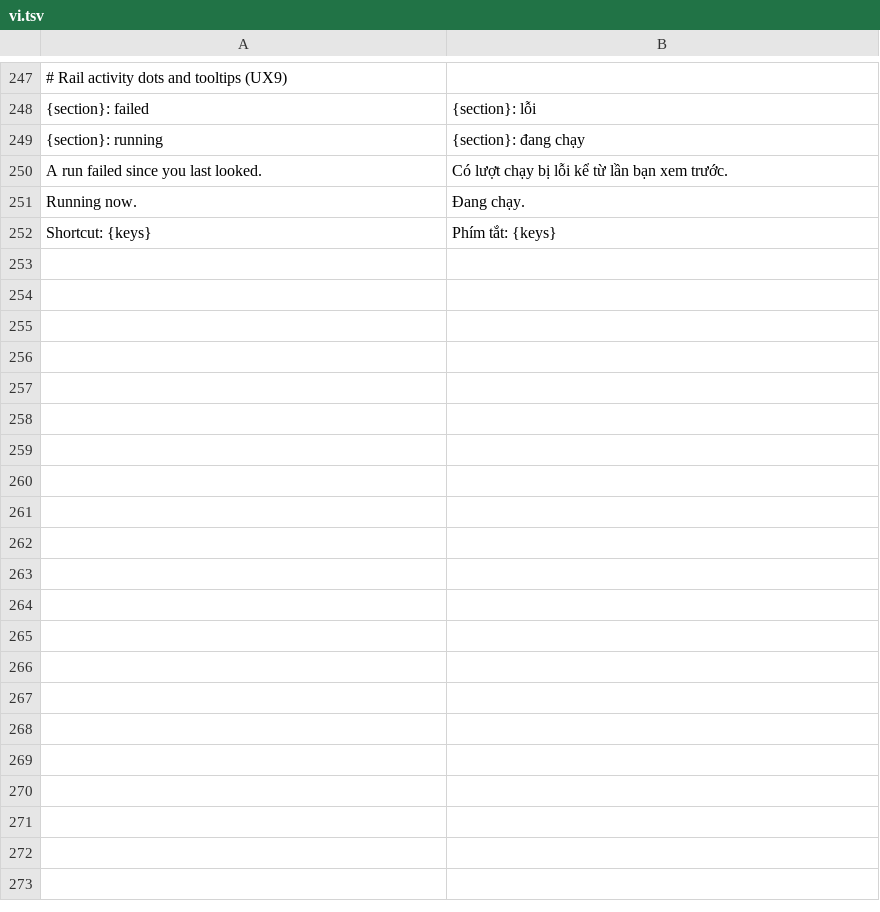
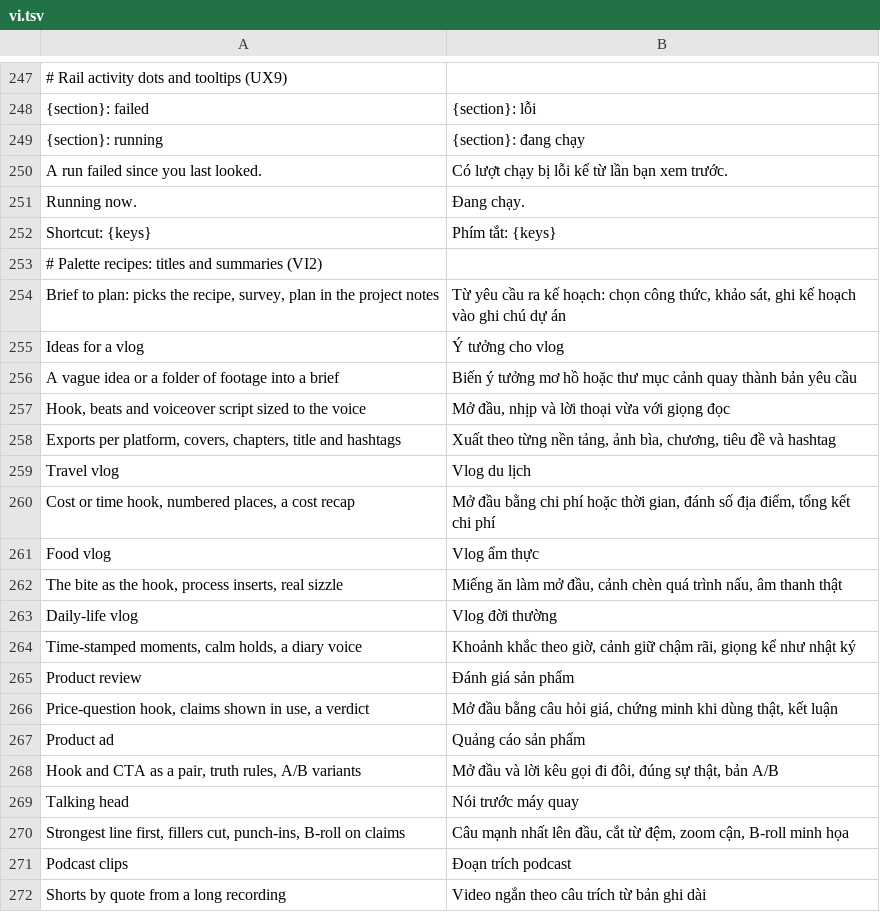
Before and after one commit to dongnguyenvie/BashCutPro, a TSV file: crates/ui-egui/src/bashcut_ui/strings/vi.tsv, drawn as a sheet; only a part is shown, gaps mark what is left out; the diff covers the shown part only.

Commit message:
VI2: vi.tsv duplicate-key guard, palette recipe titles and summaries in Vietnamese, coverage test lists variable lookups, setLanguage.* in in-app-ui

```diff
--- a/crates/ui-egui/src/bashcut_ui/strings/vi.tsv
+++ b/crates/ui-egui/src/bashcut_ui/strings/vi.tsv
@@ -252 +252,21 @@ Running now.	Đang chạy.
 Shortcut: {keys}	Phím tắt: {keys}
+# Palette recipes: titles and summaries (VI2)
+Brief to plan: picks the recipe, survey, plan in the project notes	Từ yêu cầu ra kế hoạch: chọn công thức, khảo sát, ghi kế hoạch vào ghi chú dự án
+Ideas for a vlog	Ý tưởng cho vlog
+A vague idea or a folder of footage into a brief	Biến ý tưởng mơ hồ hoặc thư mục cảnh quay thành bản yêu cầu
+Hook, beats and voiceover script sized to the voice	Mở đầu, nhịp và lời thoại vừa với giọng đọc
+Exports per platform, covers, chapters, title and hashtags	Xuất theo từng nền tảng, ảnh bìa, chương, tiêu đề và hashtag
+Travel vlog	Vlog du lịch
+Cost or time hook, numbered places, a cost recap	Mở đầu bằng chi phí hoặc thời gian, đánh số địa điểm, tổng kết chi phí
+Food vlog	Vlog ẩm thực
+The bite as the hook, process inserts, real sizzle	Miếng ăn làm mở đầu, cảnh chèn quá trình nấu, âm thanh thật
+Daily-life vlog	Vlog đời thường
+Time-stamped moments, calm holds, a diary voice	Khoảnh khắc theo giờ, cảnh giữ chậm rãi, giọng kể như nhật ký
+Product review	Đánh giá sản phẩm
+Price-question hook, claims shown in use, a verdict	Mở đầu bằng câu hỏi giá, chứng minh khi dùng thật, kết luận
+Product ad	Quảng cáo sản phẩm
+Hook and CTA as a pair, truth rules, A/B variants	Mở đầu và lời kêu gọi đi đôi, đúng sự thật, bản A/B
+Talking head	Nói trước máy quay
+Strongest line first, fillers cut, punch-ins, B-roll on claims	Câu mạnh nhất lên đầu, cắt từ đệm, zoom cận, B-roll minh họa
+Podcast clips	Đoạn trích podcast
+Shorts by quote from a long recording	Video ngắn theo câu trích từ bản ghi dài
```
Also changed, not shown: 10 added rows elsewhere in this file, 3 other files.
